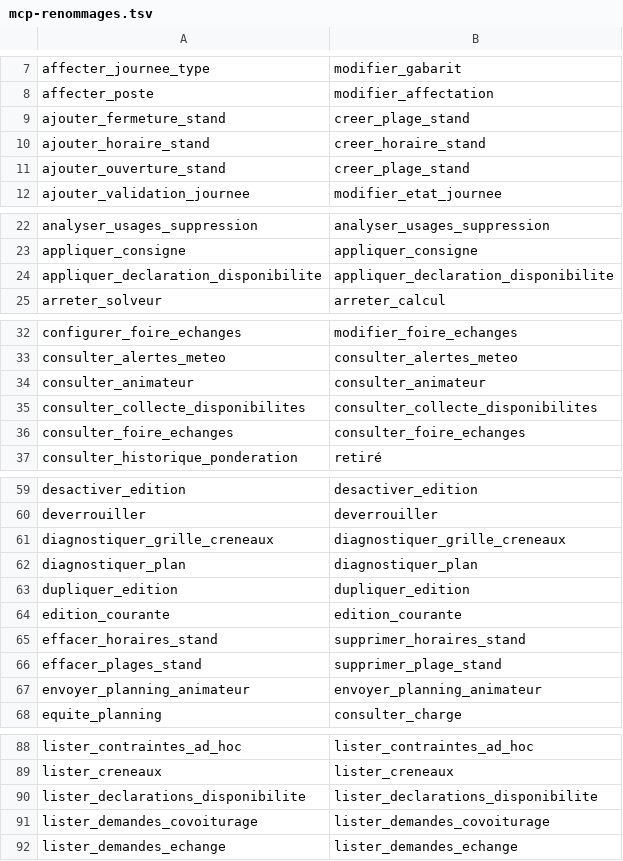
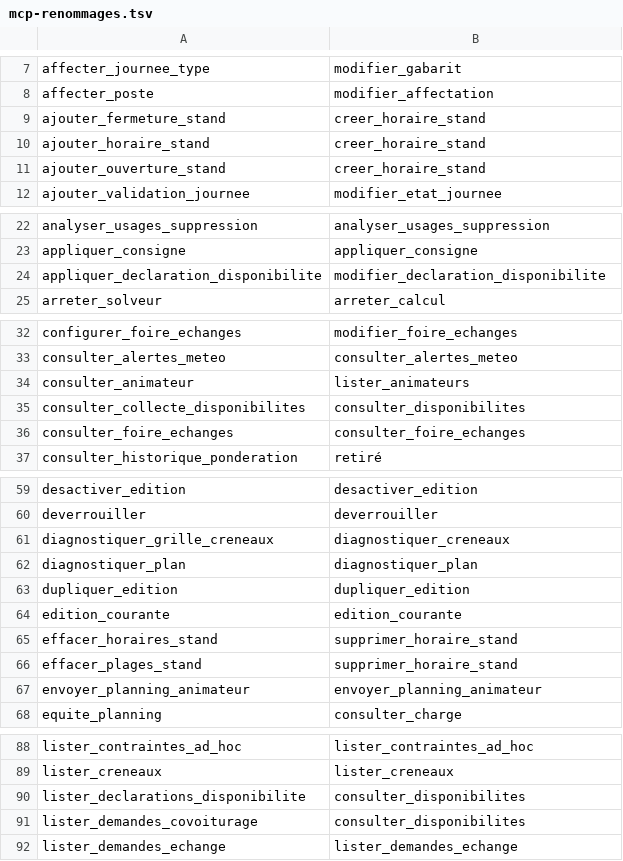
Before and after one commit to sylvainmetayer/planning-equipes, a TSV file: src/main/resources/mcp-renommages.tsv, drawn as a sheet; only a part is shown, gaps mark what is left out; the diff covers the shown part only.

```diff
--- a/src/main/resources/mcp-renommages.tsv
+++ b/src/main/resources/mcp-renommages.tsv
@@ -8,5 +8,5 @@ affecter_journee_type	modifier_gabarit
 affecter_poste	modifier_affectation
-ajouter_fermeture_stand	creer_plage_stand
+ajouter_fermeture_stand	creer_horaire_stand
 ajouter_horaire_stand	creer_horaire_stand
-ajouter_ouverture_stand	creer_plage_stand
+ajouter_ouverture_stand	creer_horaire_stand
 ajouter_validation_journee	modifier_etat_journee
@@ -23,3 +23,3 @@ analyser_usages_suppression	analyser_usages_suppression
 appliquer_consigne	appliquer_consigne
-appliquer_declaration_disponibilite	appliquer_declaration_disponibilite
+appliquer_declaration_disponibilite	modifier_declaration_disponibilite
 arreter_solveur	arreter_calcul
@@ -33,4 +33,4 @@ configurer_foire_echanges	modifier_foire_echanges
 consulter_alertes_meteo	consulter_alertes_meteo
-consulter_animateur	consulter_animateur
-consulter_collecte_disponibilites	consulter_collecte_disponibilites
+consulter_animateur	lister_animateurs
+consulter_collecte_disponibilites	consulter_disponibilites
 consulter_foire_echanges	consulter_foire_echanges
@@ -60,3 +60,3 @@ desactiver_edition	desactiver_edition
 deverrouiller	deverrouiller
-diagnostiquer_grille_creneaux	diagnostiquer_grille_creneaux
+diagnostiquer_grille_creneaux	diagnostiquer_creneaux
 diagnostiquer_plan	diagnostiquer_plan
@@ -64,4 +64,4 @@ dupliquer_edition	dupliquer_edition
 edition_courante	edition_courante
-effacer_horaires_stand	supprimer_horaires_stand
-effacer_plages_stand	supprimer_plage_stand
+effacer_horaires_stand	supprimer_horaire_stand
+effacer_plages_stand	supprimer_horaire_stand
 envoyer_planning_animateur	envoyer_planning_animateur
@@ -89,4 +89,4 @@ lister_contraintes_ad_hoc	lister_contraintes_ad_hoc
 lister_creneaux	lister_creneaux
-lister_declarations_disponibilite	lister_declarations_disponibilite
-lister_demandes_covoiturage	lister_demandes_covoiturage
+lister_declarations_disponibilite	consulter_disponibilites
+lister_demandes_covoiturage	consulter_disponibilites
 lister_demandes_echange	lister_demandes_echange
```
Also changed, not shown: 5 edited cells elsewhere in this file, 29 other files.
